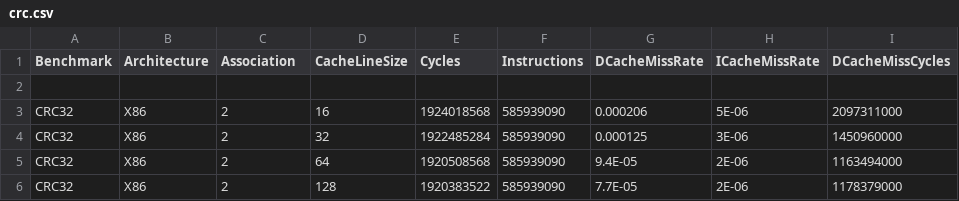
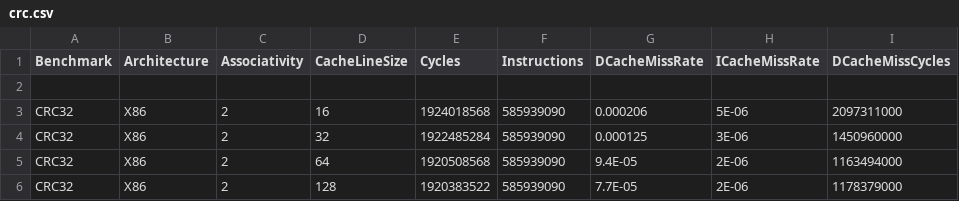
Before and after one commit to HU90m/ProcessorPerformanceFactors, a CSV file: csv/B/crc.csv, drawn as a sheet; only a part is shown; the diff names each change by its address in the sheet, - before the commit and + after, or states it on an @@ line.

Commit message:
Association -> associativity

```diff
--- a/csv/B/crc.csv
+++ b/csv/B/crc.csv
-C1: Association
+C1: Associativity
```
Also changed, not shown: csv/B/susan.csv, 1 other file.
